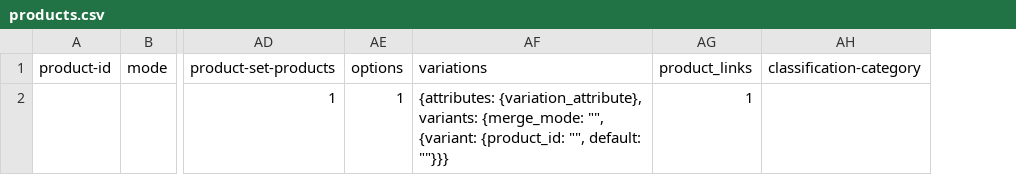
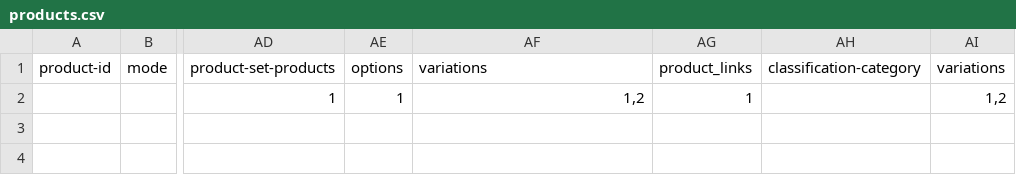
Before and after one commit to magma-labs/nagual, a CSV file: data_examples/products.csv, drawn as a sheet; only a part is shown, gaps mark what is left out; the diff names each change by its address in the sheet, - before the commit and + after, or states it on an @@ line.

Commit message:
Adding required files for product variations

```diff
--- a/data_examples/products.csv
+++ b/data_examples/products.csv
+column AI (variations), row 2: 1,2
-AF2 (variations): {attributes: {variation_attribute}, variants: {merge_mode: "", {variant: {product_id: "", default: ""}}}
+AF2 (variations): 1,2
```
Also changed, not shown: 7 other files.
